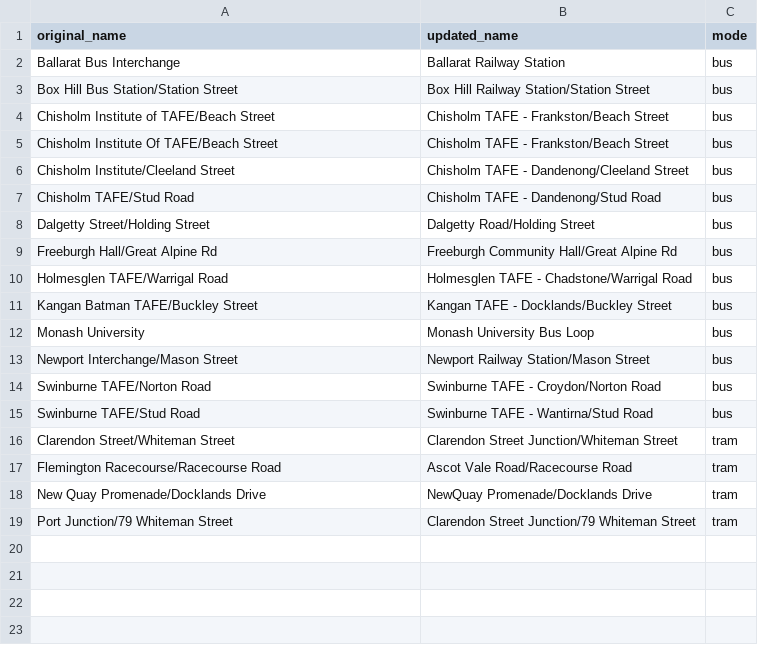
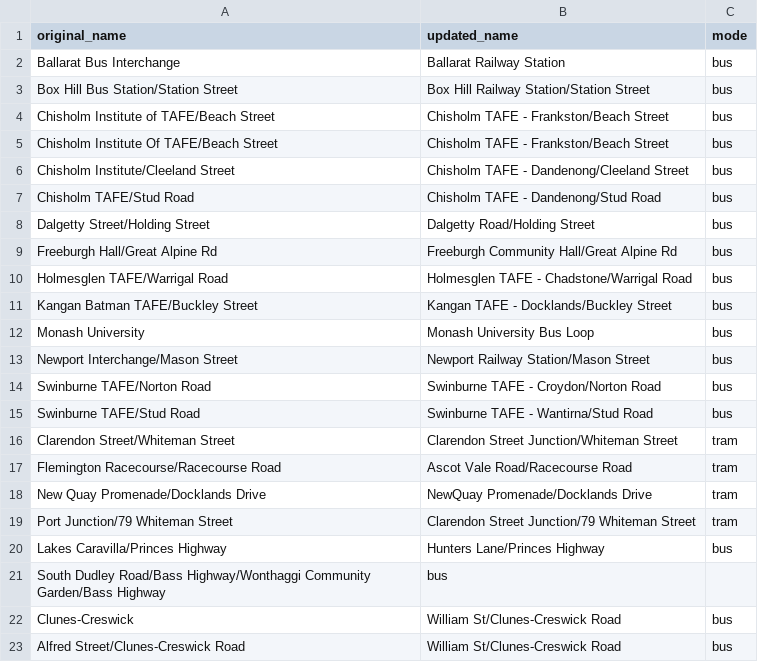
Before and after one commit to TransportVic/TransportVic-Data, a CSV file: excel/stops/Name Overrides.csv, drawn as a sheet.

```diff
--- a/excel/stops/Name Overrides.csv
+++ b/excel/stops/Name Overrides.csv
@@ -19 +19,5 @@ New Quay Promenade/Docklands Drive,NewQuay Promenade/Docklands Drive,tram
 Port Junction/79 Whiteman Street,Clarendon Street Junction/79 Whiteman Street,tram
+Lakes Caravilla/Princes Highway,Hunters Lane/Princes Highway,bus
+South Dudley Road/Bass Highway/Wonthaggi Community Garden/Bass Highway,bus
+Clunes-Creswick,William St/Clunes-Creswick Road,bus
+Alfred Street/Clunes-Creswick Road,William St/Clunes-Creswick Road,bus
```
Also changed, not shown: 2 other files.
